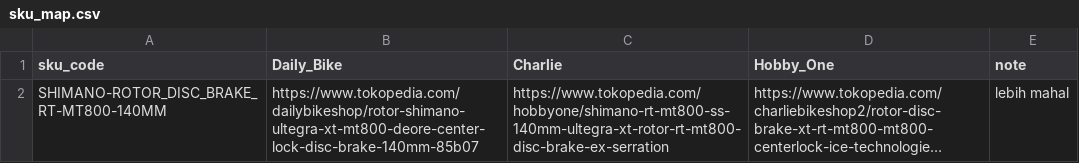
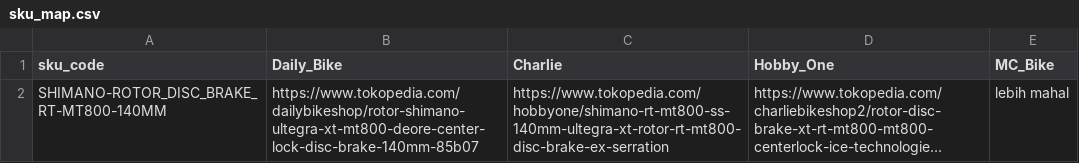
Before and after one commit to dmnla/tokopedia-price-bot, a CSV file: sku_map.csv, drawn as a sheet; long unchanged cells end in …; the diff names each change by its address in the sheet, - before the commit and + after, or states it on an @@ line.

Commit message:
Update sku_map.csv
Add MC Bike

```diff
--- a/sku_map.csv
+++ b/sku_map.csv
-E1: note
+E1: MC_Bike
```
